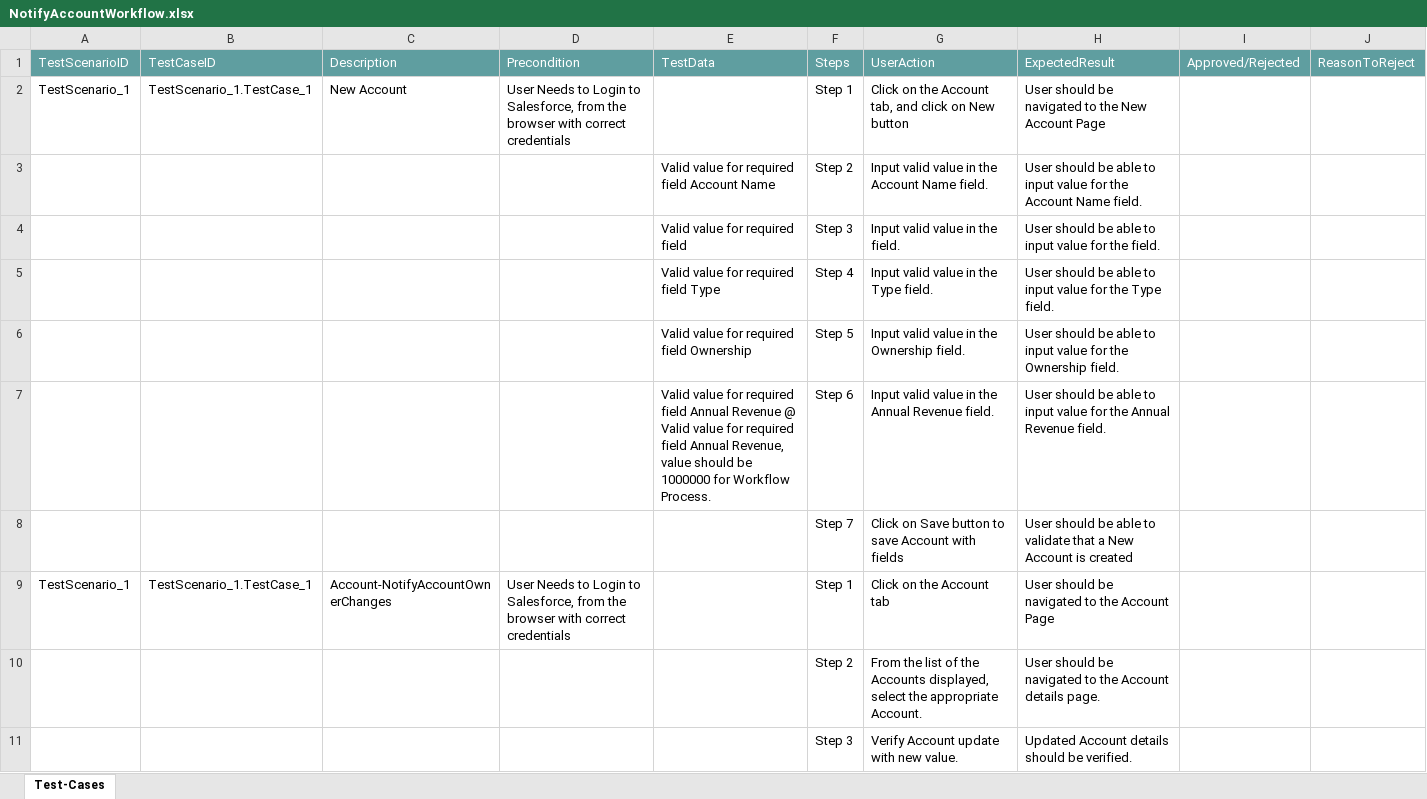
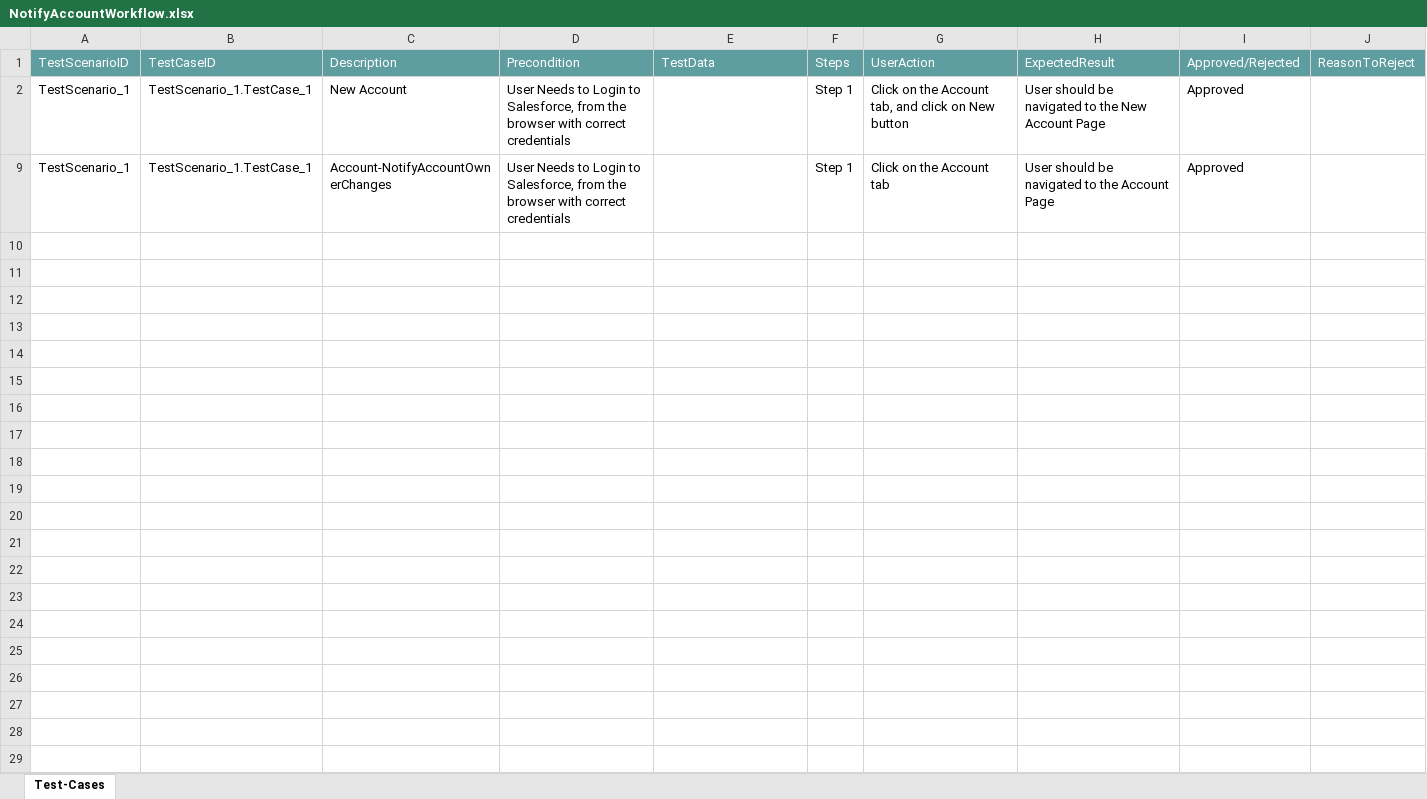
Before and after one commit to ShaikMohamedIrfan/TestApplication, an Excel workbook: NotifyAccountWorkflow.xlsx, sheet Test-Cases, drawn as a sheet; values as stored, in another font and other column widths than the file's, no borders; table styles not drawn; the diff names each change by its address in the sheet, - before the commit and + after, or states it on an @@ line.

Commit message:
Add files via upload

```diff
--- a/NotifyAccountWorkflow.xlsx (sheet Test-Cases)
+++ b/NotifyAccountWorkflow.xlsx (sheet Test-Cases)
-I2: (empty)
+I2: Approved
@@ row 3 hidden:  |  |  |  | Valid value for required field Account Name | Step 2 | Input valid value in the Account Name field. | User should be able to input value for the Account Name field. @@
@@ row 4 hidden:  |  |  |  | Valid value for required field | Step 3 | Input valid value in the field. | User should be able to input value for the field. @@
@@ row 5 hidden:  |  |  |  | Valid value for required field Type | Step 4 | Input valid value in the Type field. | User should be able to input value for the Type field. @@
@@ row 6 hidden:  |  |  |  | Valid value for required field Ownership | Step 5 | Input valid value in the Ownership field. | User should be able to input value for the Ownership field. @@
@@ row 7 hidden:  |  |  |  | Valid value for required field Annual Revenue @ Valid value for required field Annual Revenue, value should be 1000000 for Workflow Process. | Step 6 | Input valid value in the Annual Revenue field. | User should be able to input value for the Annual Revenue field. @@
@@ row 8 hidden:  |  |  |  |  | Step 7 | Click on Save button to save Account with fields | User should be able to validate that a New Account is created @@
-I9: (empty)
+I9: Approved
@@ row 10 hidden:  |  |  |  |  | Step 2 | From the list of the Accounts displayed, select the appropriate Account. | User should be navigated to the Account details page. @@
@@ row 11 hidden:  |  |  |  |  | Step 3 | Verify Account update with new value. | Updated Account details should be verified. @@
```
